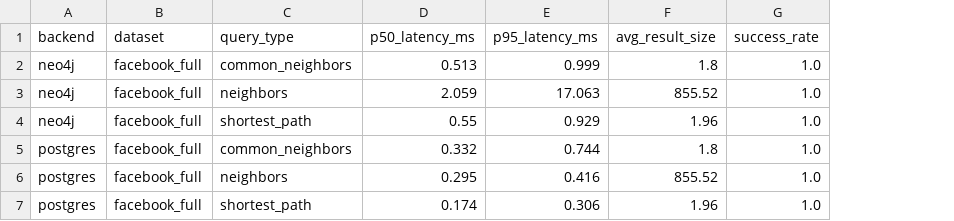
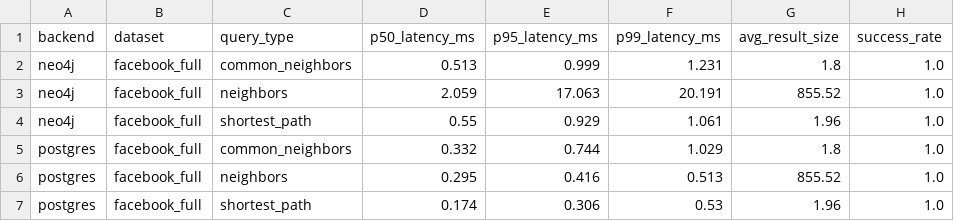
Before and after one commit to bigyong-996/cs5296-graph-multihop-optimization, a CSV file: results/summary/facebook-full-comparison.csv, drawn as a sheet; the diff names each change by its address in the sheet, - before the commit and + after, or states it on an @@ line.

```diff
--- a/results/summary/facebook-full-comparison.csv
+++ b/results/summary/facebook-full-comparison.csv
+column F (p99_latency_ms), rows 2-7: 1.231 | 20.191 | 1.061 | 1.029 | 0.513 | 0.53
```
Also changed, not shown: results/summary/neo4j-facebook-full.csv, results/summary/postgres-facebook-full.csv, 28 other files.
